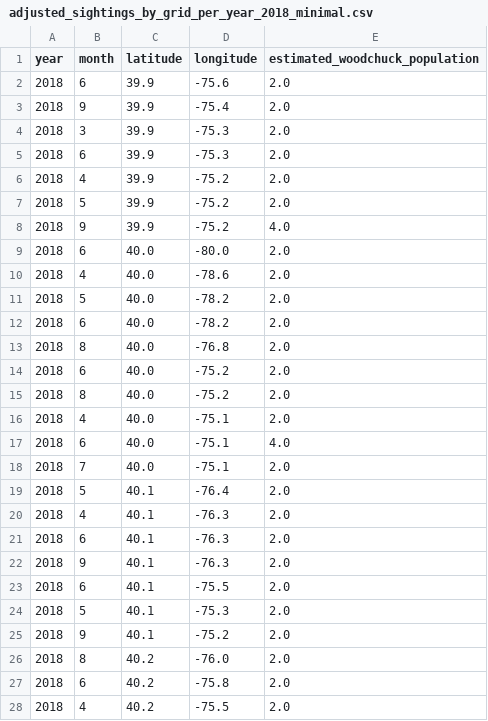
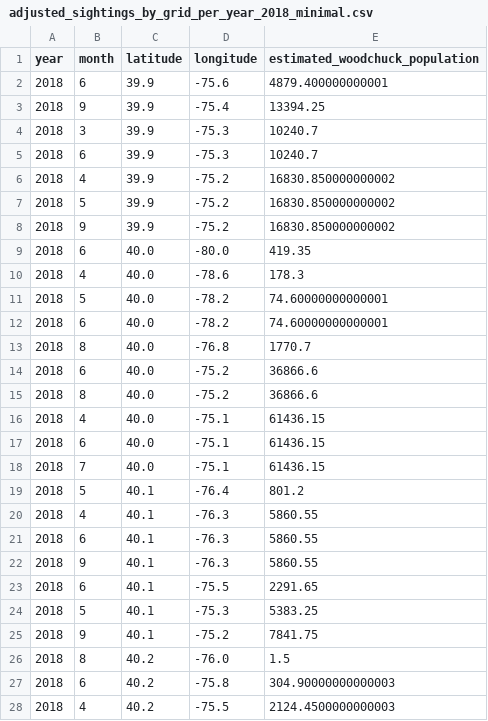
Before and after one commit to al04t/EDurHack, a CSV file: Dataset/cleanData/adjusted_sightings_by_grid_per_year_2018_minimal.csv, drawn as a sheet; only a part is shown; the diff covers the shown part only.

```diff
--- a/Dataset/cleanData/adjusted_sightings_by_grid_per_year_2018_minimal.csv
+++ b/Dataset/cleanData/adjusted_sightings_by_grid_per_year_2018_minimal.csv
@@ -1,28 +1,28 @@
 year,month,latitude,longitude,estimated_woodchuck_population
-2018,6,39.9,-75.6,2.0
-2018,9,39.9,-75.4,2.0
-2018,3,39.9,-75.3,2.0
-2018,6,39.9,-75.3,2.0
-2018,4,39.9,-75.2,2.0
-2018,5,39.9,-75.2,2.0
-2018,9,39.9,-75.2,4.0
-2018,6,40.0,-80.0,2.0
-2018,4,40.0,-78.6,2.0
-2018,5,40.0,-78.2,2.0
-2018,6,40.0,-78.2,2.0
-2018,8,40.0,-76.8,2.0
-2018,6,40.0,-75.2,2.0
-2018,8,40.0,-75.2,2.0
-2018,4,40.0,-75.1,2.0
-2018,6,40.0,-75.1,4.0
-2018,7,40.0,-75.1,2.0
-2018,5,40.1,-76.4,2.0
-2018,4,40.1,-76.3,2.0
-2018,6,40.1,-76.3,2.0
-2018,9,40.1,-76.3,2.0
-2018,6,40.1,-75.5,2.0
-2018,5,40.1,-75.3,2.0
-2018,9,40.1,-75.2,2.0
-2018,8,40.2,-76.0,2.0
-2018,6,40.2,-75.8,2.0
-2018,4,40.2,-75.5,2.0
+2018,6,39.9,-75.6,4879.400000000001
+2018,9,39.9,-75.4,13394.25
+2018,3,39.9,-75.3,10240.7
+2018,6,39.9,-75.3,10240.7
+2018,4,39.9,-75.2,16830.850000000002
+2018,5,39.9,-75.2,16830.850000000002
+2018,9,39.9,-75.2,16830.850000000002
+2018,6,40.0,-80.0,419.35
+2018,4,40.0,-78.6,178.3
+2018,5,40.0,-78.2,74.60000000000001
+2018,6,40.0,-78.2,74.60000000000001
+2018,8,40.0,-76.8,1770.7
+2018,6,40.0,-75.2,36866.6
+2018,8,40.0,-75.2,36866.6
+2018,4,40.0,-75.1,61436.15
+2018,6,40.0,-75.1,61436.15
+2018,7,40.0,-75.1,61436.15
+2018,5,40.1,-76.4,801.2
+2018,4,40.1,-76.3,5860.55
+2018,6,40.1,-76.3,5860.55
+2018,9,40.1,-76.3,5860.55
+2018,6,40.1,-75.5,2291.65
+2018,5,40.1,-75.3,5383.25
+2018,9,40.1,-75.2,7841.75
+2018,8,40.2,-76.0,1.5
+2018,6,40.2,-75.8,304.90000000000003
+2018,4,40.2,-75.5,2124.4500000000003
```
Also changed, not shown: 38 edited cells elsewhere in this file, Dataset/cleanData/adjusted_sightings_by_grid_per_year_2019_minimal.csv, Dataset/cleanData/adjusted_sightings_by_grid_per_year_2020_minimal.csv, 5 other files.
